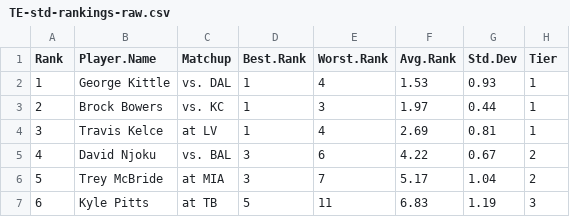
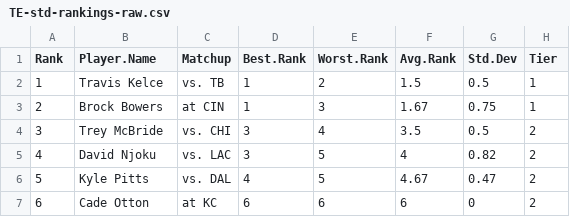
Before and after one commit to makoncline/fantasy-tiers, a CSV file: public/data/rankings/TE-std-rankings-raw.csv, drawn as a sheet; only a part is shown; the diff covers the shown part only.

```diff
--- a/public/data/rankings/TE-std-rankings-raw.csv
+++ b/public/data/rankings/TE-std-rankings-raw.csv
@@ -1,7 +1,7 @@
 "Rank","Player.Name","Matchup","Best.Rank","Worst.Rank","Avg.Rank","Std.Dev","Tier"
-1,"George Kittle","vs. DAL",1,4,1.53,0.93,"1"
-2,"Brock Bowers","vs. KC",1,3,1.97,0.44,"1"
-3,"Travis Kelce","at LV",1,4,2.69,0.81,"1"
-4,"David Njoku","vs. BAL",3,6,4.22,0.67,"2"
-5,"Trey McBride","at MIA",3,7,5.17,1.04,"2"
-6,"Kyle Pitts","at TB",5,11,6.83,1.19,"3"
+1,"Travis Kelce","vs. TB",1,2,1.5,0.5,"1"
+2,"Brock Bowers","at CIN",1,3,1.67,0.75,"1"
+3,"Trey McBride","vs. CHI",3,4,3.5,0.5,"2"
+4,"David Njoku","vs. LAC",3,5,4,0.82,"2"
+5,"Kyle Pitts","vs. DAL",4,5,4.67,0.47,"2"
+6,"Cade Otton","at KC",6,6,6,0,"2"
```
Also changed, not shown: 108 edited cells elsewhere in this file, public/data/rankings/FLEX-half-rankings-raw.csv, public/data/rankings/FLEX-ppr-rankings-raw.csv, 49 other files.
